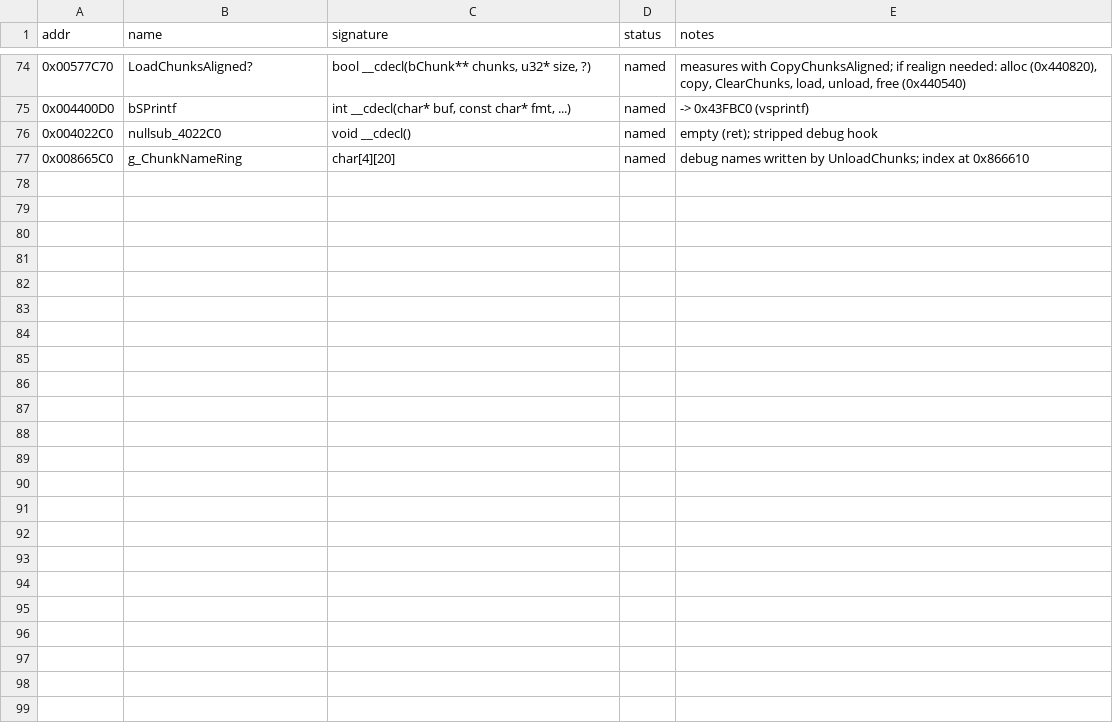
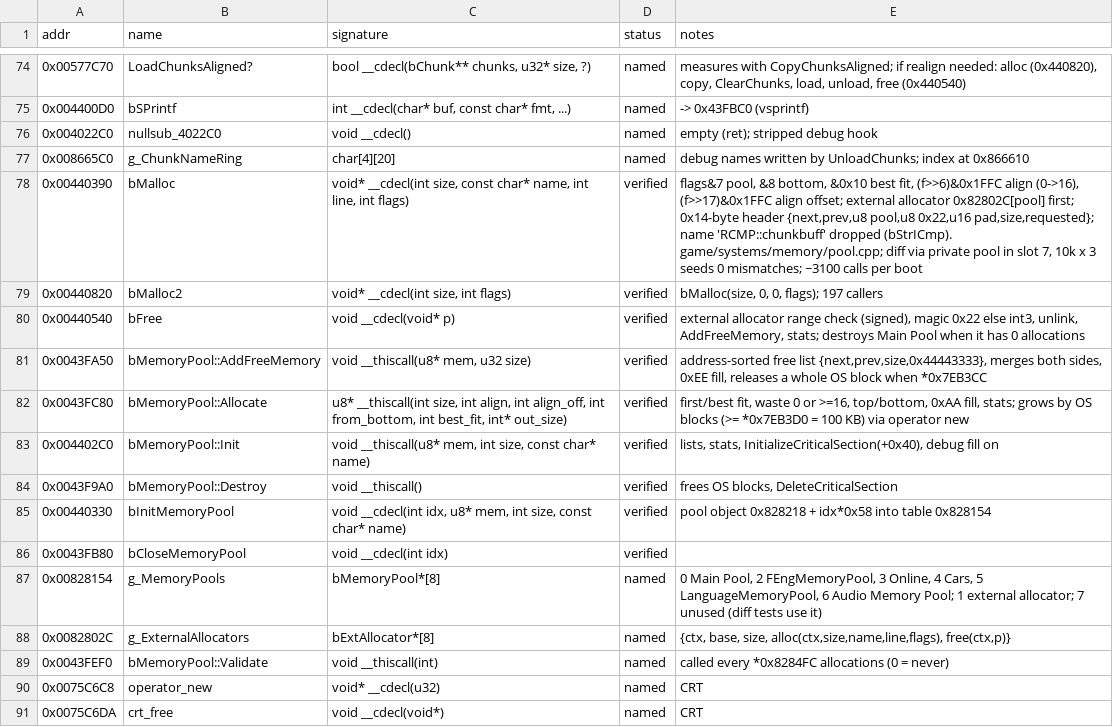
Before and after one commit to IamN4m3l3ss/nfsu2-rewrite, a CSV file: docs/symbols.csv, drawn as a sheet; only a part is shown, gaps mark what is left out.

```diff
--- a/docs/symbols.csv
+++ b/docs/symbols.csv
@@ -77 +77,15 @@ addr,name,signature,status,notes
 0x008665C0,g_ChunkNameRing,"char[4][20]",named,"debug names written by UnloadChunks; index at 0x866610"
+0x00440390,bMalloc,"void* __cdecl(int size, const char* name, int line, int flags)",verified,"flags&7 pool, &8 bottom, &0x10 best fit, (f>>6)&0x1FFC align (0->16), (f>>17)&0x1FFC align offset; external allocator 0x82802C[pool] first; 0x14-byte header {next,prev,u8 pool,u8 0x22,u16 pad,size,requested}; name 'RCMP::chunkbuff' dropped (bStrICmp). game/systems/memory/pool.cpp; diff via private pool in slot 7, 10k x 3 seeds 0 mismatches; ~3100 calls per boot"
+0x00440820,bMalloc2,"void* __cdecl(int size, int flags)",verified,"bMalloc(size, 0, 0, flags); 197 callers"
+0x00440540,bFree,"void __cdecl(void* p)",verified,"external allocator range check (signed), magic 0x22 else int3, unlink, AddFreeMemory, stats; destroys Main Pool when it has 0 allocations"
+0x0043FA50,bMemoryPool::AddFreeMemory,"void __thiscall(u8* mem, u32 size)",verified,"address-sorted free list {next,prev,size,0x44443333}, merges both sides, 0xEE fill, releases a whole OS block when *0x7EB3CC"
+0x0043FC80,bMemoryPool::Allocate,"u8* __thiscall(int size, int align, int align_off, int from_bottom, int best_fit, int* out_size)",verified,"first/best fit, waste 0 or >=16, top/bottom, 0xAA fill, stats; grows by OS blocks (>= *0x7EB3D0 = 100 KB) via operator new"
+0x004402C0,bMemoryPool::Init,"void __thiscall(u8* mem, int size, const char* name)",verified,"lists, stats, InitializeCriticalSection(+0x40), debug fill on"
+0x0043F9A0,bMemoryPool::Destroy,"void __thiscall()",verified,"frees OS blocks, DeleteCriticalSection"
+0x00440330,bInitMemoryPool,"void __cdecl(int idx, u8* mem, int size, const char* name)",verified,"pool object 0x828218 + idx*0x58 into table 0x828154"
+0x0043FB80,bCloseMemoryPool,"void __cdecl(int idx)",verified,""
+0x00828154,g_MemoryPools,"bMemoryPool*[8]",named,"0 Main Pool, 2 FEngMemoryPool, 3 Online, 4 Cars, 5 LanguageMemoryPool, 6 Audio Memory Pool; 1 external allocator; 7 unused (diff tests use it)"
+0x0082802C,g_ExternalAllocators,"bExtAllocator*[8]",named,"{ctx, base, size, alloc(ctx,size,name,line,flags), free(ctx,p)}"
+0x0043FEF0,bMemoryPool::Validate,"void __thiscall(int)",named,"called every *0x8284FC allocations (0 = never)"
+0x0075C6C8,operator_new,"void* __cdecl(u32)",named,"CRT"
+0x0075C6DA,crt_free,"void __cdecl(void*)",named,"CRT"
```
Also changed, not shown: 10 other files.
